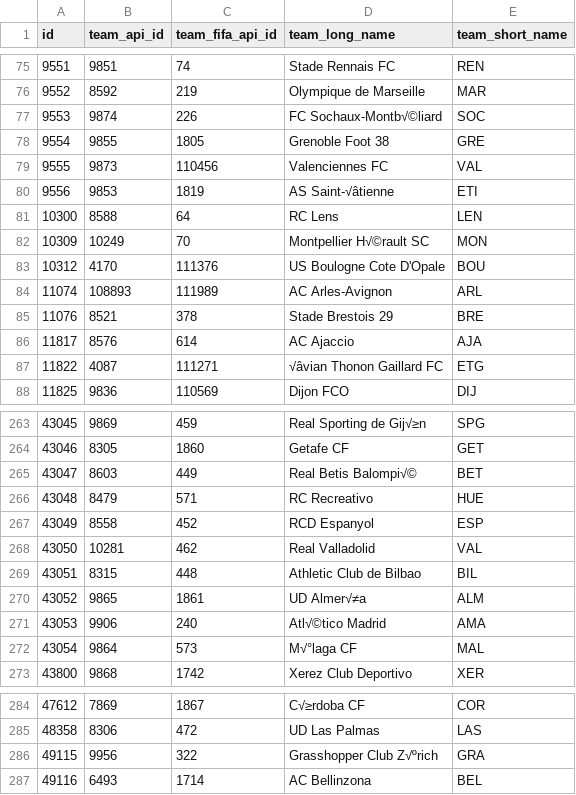
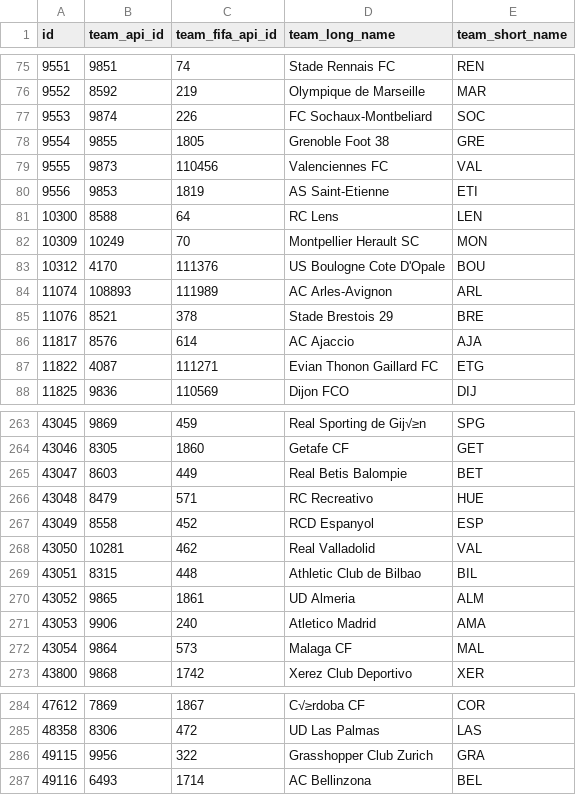
Before and after one commit to abelbarrera15/data-viz-project-2, a CSV file: data/team.csv, drawn as a sheet; only a part is shown, gaps mark what is left out; the diff covers the shown part only.

```diff
--- a/data/team.csv
+++ b/data/team.csv
@@ -76,8 +76,8 @@
 9552,8592,219,Olympique de Marseille,MAR
-9553,9874,226,FC Sochaux-Montb√©liard,SOC
+9553,9874,226,FC Sochaux-Montbeliard,SOC
 9554,9855,1805,Grenoble Foot 38,GRE
 9555,9873,110456,Valenciennes FC,VAL
-9556,9853,1819,AS Saint-√âtienne,ETI
+9556,9853,1819,AS Saint-Etienne,ETI
 10300,8588,64,RC Lens,LEN
-10309,10249,70,Montpellier H√©rault SC,MON
+10309,10249,70,Montpellier Herault SC,MON
 10312,4170,111376,US Boulogne Cote D'Opale,BOU
@@ -86,3 +86,3 @@
 11817,8576,614,AC Ajaccio,AJA
-11822,4087,111271,√âvian Thonon Gaillard FC,ETG
+11822,4087,111271,Evian Thonon Gaillard FC,ETG
 11825,9836,110569,Dijon FCO,DIJ
@@ -264,3 +264,3 @@
 43046,8305,1860,Getafe CF,GET
-43047,8603,449,Real Betis Balompi√©,BET
+43047,8603,449,Real Betis Balompie,BET
 43048,8479,571,RC Recreativo,HUE
@@ -269,5 +269,5 @@
 43051,8315,448,Athletic Club de Bilbao,BIL
-43052,9865,1861,UD Almer√≠a,ALM
-43053,9906,240,Atl√©tico Madrid,AMA
-43054,9864,573,M√°laga CF,MAL
+43052,9865,1861,UD Almeria,ALM
+43053,9906,240,Atletico Madrid,AMA
+43054,9864,573,Malaga CF,MAL
 43800,9868,1742,Xerez Club Deportivo,XER
@@ -285,3 +285,3 @@
 48358,8306,472,UD Las Palmas,LAS
-49115,9956,322,Grasshopper Club Z√ºrich,GRA
+49115,9956,322,Grasshopper Club Zurich,GRA
 49116,6493,1714,AC Bellinzona,BEL
```
Also changed, not shown: 3 edited cells elsewhere in this file, 12 other files.
